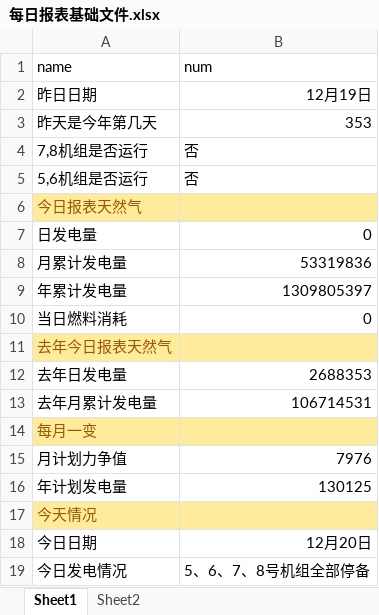
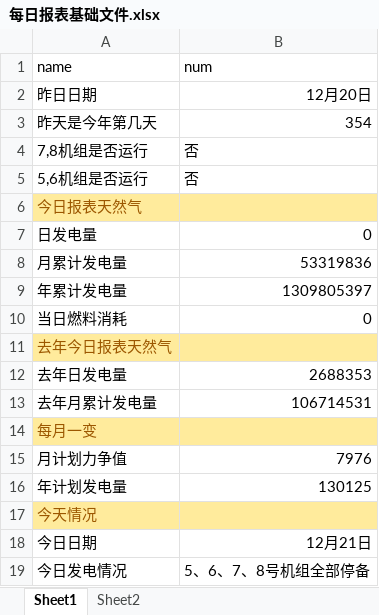
Before and after one commit to qweerer/PYthon_Study, an Excel workbook: 工作代码/每日报表/每日报表基础文件.xlsx, sheet Sheet1, drawn as a sheet; values as stored, in another font and other column widths than the file's, no borders; the diff names each change by its address in the sheet, - before the commit and + after, or states it on an @@ line.

```diff
--- a/工作代码/每日报表/每日报表基础文件.xlsx (sheet Sheet1)
+++ b/工作代码/每日报表/每日报表基础文件.xlsx (sheet Sheet1)
-B2 (num): 12月19日
+B2 (num): 12月20日
-B3 (num): 353
+B3 (num): 354
-B18 (num): 12月20日
+B18 (num): 12月21日
```
Also changed, not shown: 工作代码/每日报表/输出/电量完成日out.xlsx, 2 other files.
